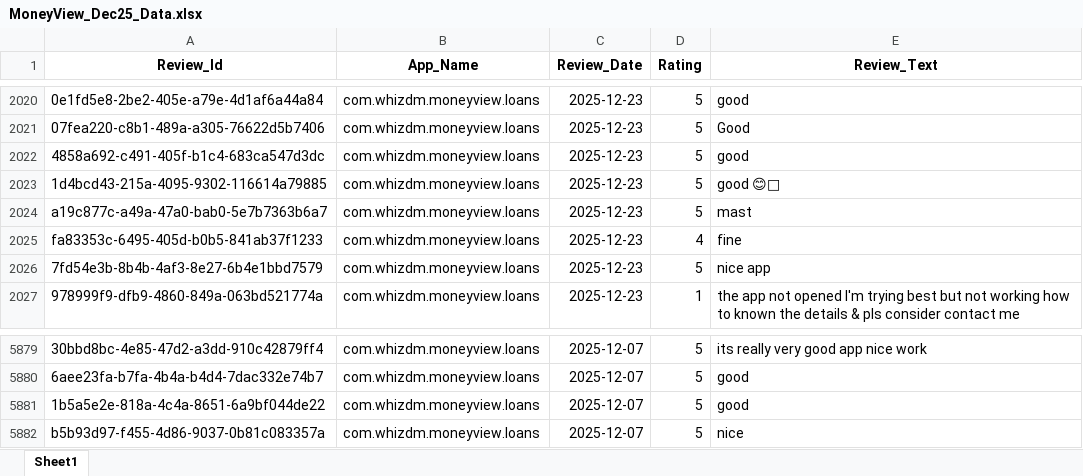
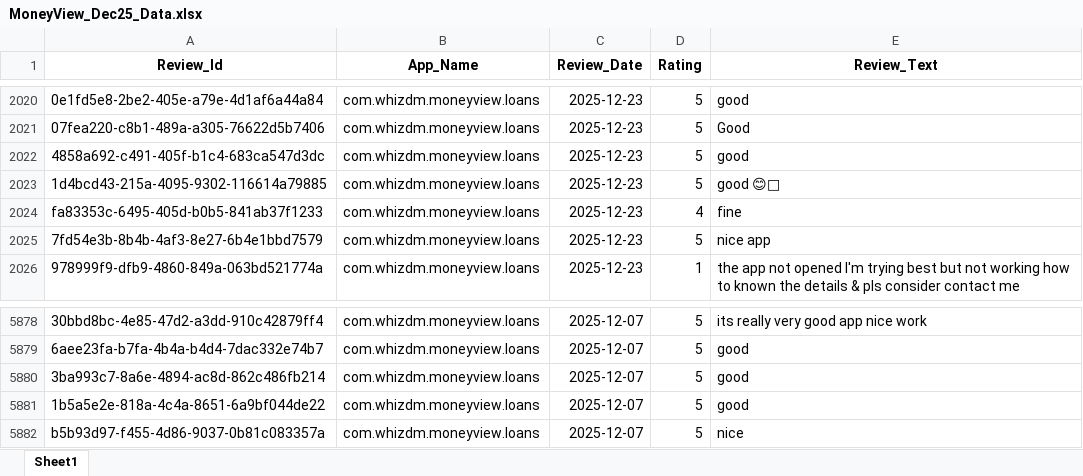
Before and after one commit to vidyasagarmane8/Github-vs-Pycharm, an Excel workbook: MoneyView_Dec25_Data.xlsx, sheet Sheet1, drawn as a sheet; only a part is shown, gaps mark what is left out; values as stored, in another font and other column widths than the file's, no borders; removed rows and columns are numbered as before the commit, all else as after; the diff names each change by its address in the sheet, - before the commit and + after, or states it on an @@ line.

```diff
--- a/MoneyView_Dec25_Data.xlsx (sheet Sheet1)
+++ b/MoneyView_Dec25_Data.xlsx (sheet Sheet1)
-row 2024: a19c877c-a49a-47a0-bab0-5e7b7363b6a7 | com.whizdm.moneyview.loans | 2025-12-23 | 5 | mast
+row 5880: 3ba993c7-8a6e-4894-ac8d-862c486fb214 | com.whizdm.moneyview.loans | 2025-12-07 | 5 | good
```
